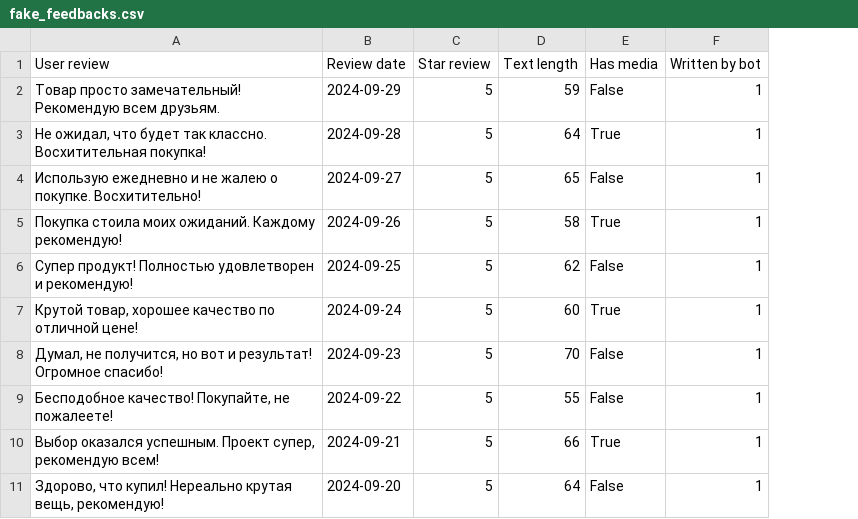
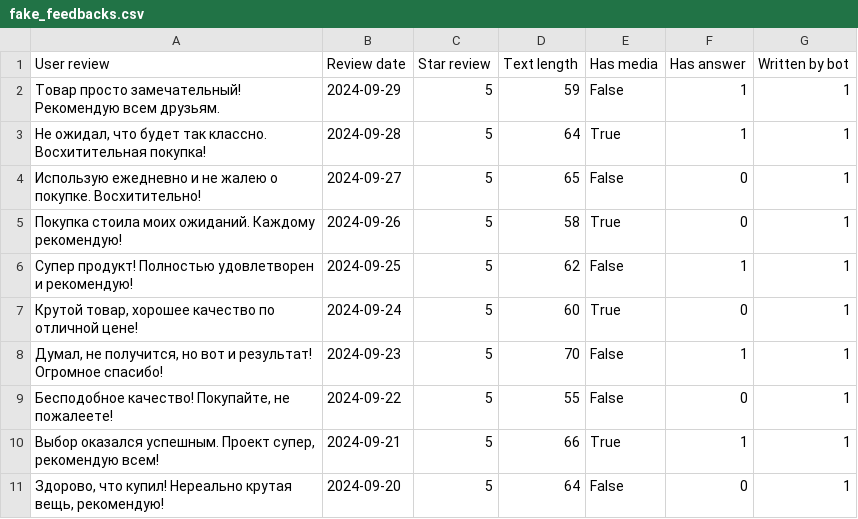
Before and after one commit to Garinelli/ReviewAI, a CSV file: parser/fake_feedbacks.csv, drawn as a sheet; only a part is shown; the diff names each change by its address in the sheet, - before the commit and + after, or states it on an @@ line.

```diff
--- a/parser/fake_feedbacks.csv
+++ b/parser/fake_feedbacks.csv
+column F (Has answer), rows 2-11: 1 | 1 | 0 | 0 | 1 | 0 | 1 | 0 | 1 | 0
```
Also changed, not shown: parser/fake_reviews.csv, parser/main_df.csv, 5 other files.
